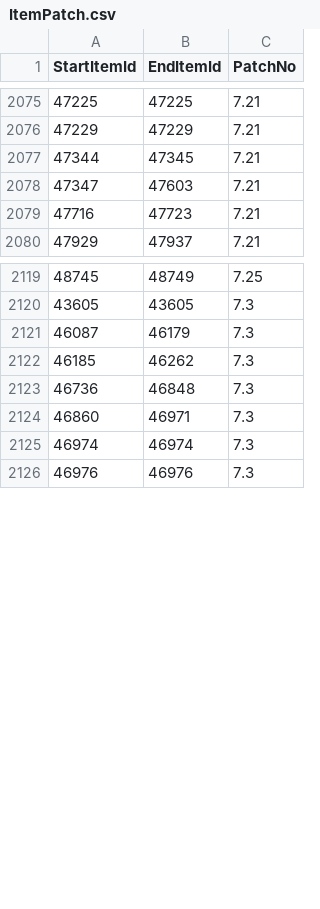
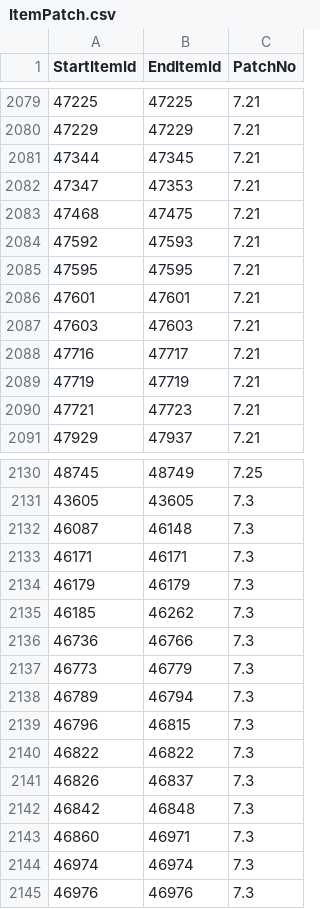
Before and after one commit to Critical-Impact/LuminaSupplemental, a CSV file: src/LuminaSupplemental.Excel/Generated/ItemPatch.csv, drawn as a sheet; only a part is shown, gaps mark what is left out; the diff covers the shown part only.

```diff
--- a/src/LuminaSupplemental.Excel/Generated/ItemPatch.csv
+++ b/src/LuminaSupplemental.Excel/Generated/ItemPatch.csv
@@ -2077,4 +2081,11 @@ StartItemId,EndItemId,PatchNo
 47344,47345,7.21
-47347,47603,7.21
-47716,47723,7.21
+47347,47353,7.21
+47468,47475,7.21
+47592,47593,7.21
+47595,47595,7.21
+47601,47601,7.21
+47603,47603,7.21
+47716,47717,7.21
+47719,47719,7.21
+47721,47723,7.21
 47929,47937,7.21
@@ -2120,5 +2131,13 @@ StartItemId,EndItemId,PatchNo
 43605,43605,7.3
-46087,46179,7.3
+46087,46148,7.3
+46171,46171,7.3
+46179,46179,7.3
 46185,46262,7.3
-46736,46848,7.3
+46736,46766,7.3
+46773,46779,7.3
+46789,46794,7.3
+46796,46815,7.3
+46822,46822,7.3
+46826,46837,7.3
+46842,46848,7.3
 46860,46971,7.3
```
Also changed, not shown: 38 added rows and 5 edited cells elsewhere in this file, src/LuminaSupplemental.Excel/Generated/FieldOpCoffer.csv, src/LuminaSupplemental.Excel/Generated/MobSpawn.csv, 5 other files.
